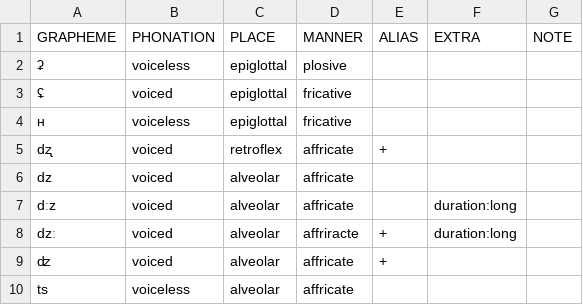
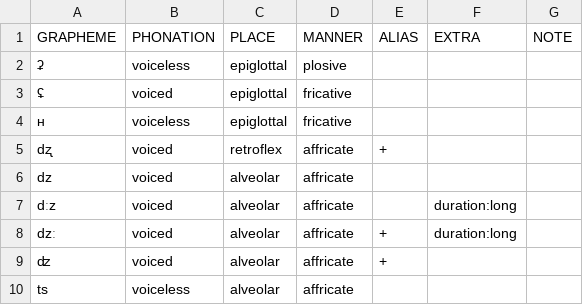
Before and after one commit to cldf-clts/clts-legacy, a TSV file: data/bipa/consonants.tsv, drawn as a sheet; only a part is shown.

Commit message:
Fixed typo.

```diff
--- a/data/bipa/consonants.tsv
+++ b/data/bipa/consonants.tsv
@@ -7,3 +7,3 @@ dz	voiced	alveolar	affricate
 dːz	voiced	alveolar	affricate		duration:long	
-dzː	voiced	alveolar	affriracte	+	duration:long					
+dzː	voiced	alveolar	affricate	+	duration:long					
 ʣ	voiced	alveolar	affricate	+		
```
